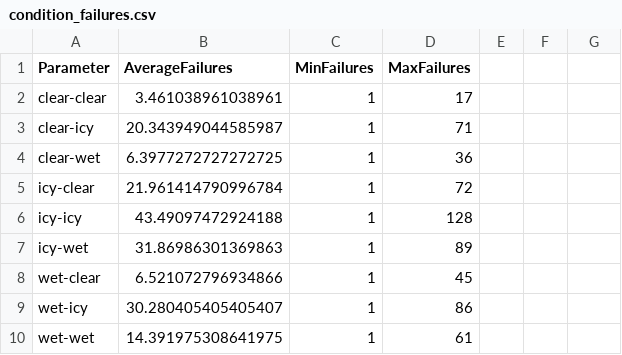
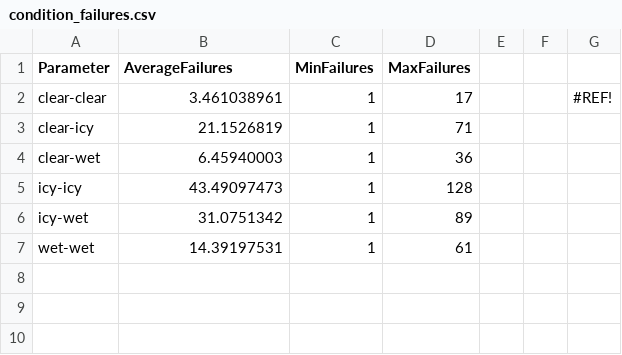
Before and after one commit to vvryya/thesis, a CSV file: condition_failures.csv, drawn as a sheet; removed rows and columns are numbered as before the commit, all else as after; the diff names each change by its address in the sheet, - before the commit and + after, or states it on an @@ line.

```diff
--- a/condition_failures.csv
+++ b/condition_failures.csv
-B2 (AverageFailures): 3.461038961038961
+B2 (AverageFailures): 3.461038961
-G2: (empty)
+G2: #REF!
-B3 (AverageFailures): 20.343949044585987
+B3 (AverageFailures): 21.1526819
-B4 (AverageFailures): 6.3977272727272725
+B4 (AverageFailures): 6.45940003
-row 5: icy-clear | 21.961414790996784 | 1 | 72
-B5 (AverageFailures): 43.49097472924188
+B5 (AverageFailures): 43.49097473
-B6 (AverageFailures): 31.86986301369863
+B6 (AverageFailures): 31.0751342
-row 8: wet-clear | 6.521072796934866 | 1 | 45
-row 9: wet-icy | 30.280405405405407 | 1 | 86
-B7 (AverageFailures): 14.391975308641975
+B7 (AverageFailures): 14.39197531
```
Also changed, not shown: 23 other files.
